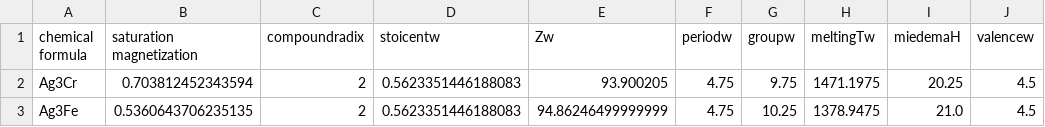
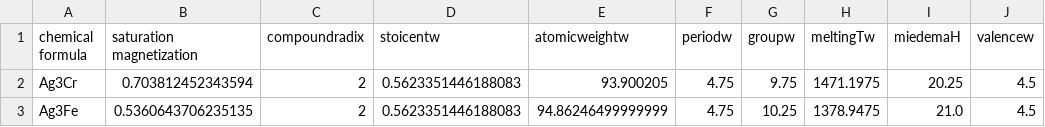
Before and after one commit to xianyuanliu/magnetic-materials-discovery, a CSV file: data/mp-magnetism.csv, drawn as a sheet; only a part is shown; the diff names each change by its address in the sheet, - before the commit and + after, or states it on an @@ line.

Commit message:
rename the misleading Zw feature column

```diff
--- a/data/mp-magnetism.csv
+++ b/data/mp-magnetism.csv
-E1: Zw
+E1: atomicweightw
```
Also changed, not shown: data/novamag-magnetism.csv, 14 other files.
